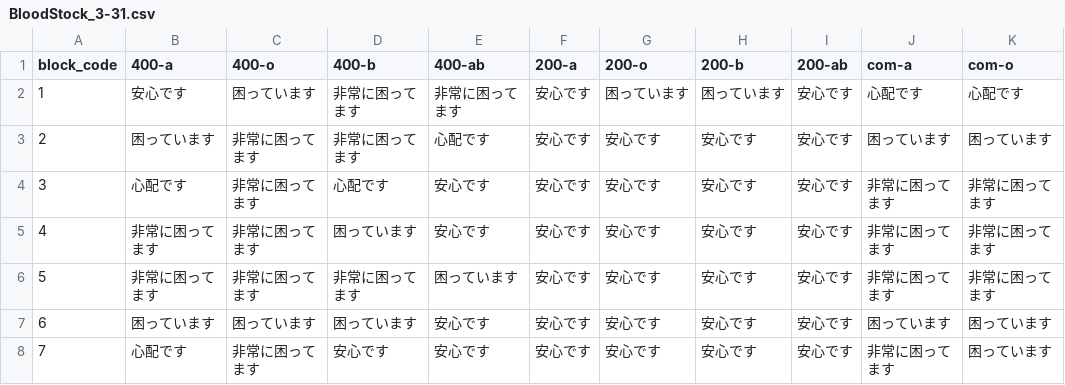
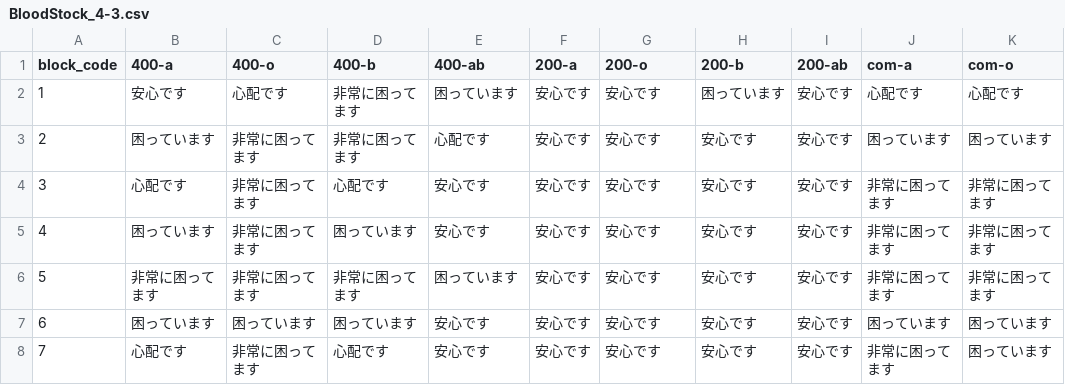
Before and after one commit to 5522079/kenketsu-navi, a CSV file: data/BloodStock_4-3.csv (was data/BloodStock_3-31.csv), drawn as a sheet; only a part is shown; the diff names each change by its address in the sheet, - before the commit and + after, or states it on an @@ line.

```diff
--- a/data/BloodStock_3-31.csv
+++ b/data/BloodStock_4-3.csv
-C2 (400-o): 困っています
+C2 (400-o): 心配です
-E2 (400-ab): 非常に困ってます
+E2 (400-ab): 困っています
-G2 (200-o): 困っています
+G2 (200-o): 安心です
-B5 (400-a): 非常に困ってます
+B5 (400-a): 困っています
-D8 (400-b): 安心です
+D8 (400-b): 心配です
```
